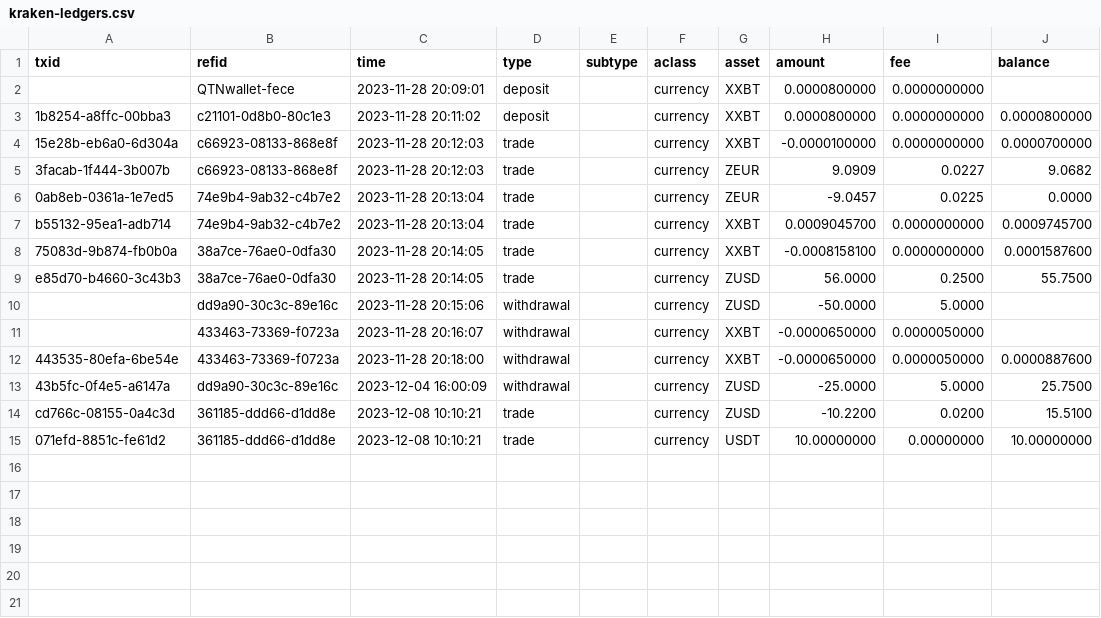
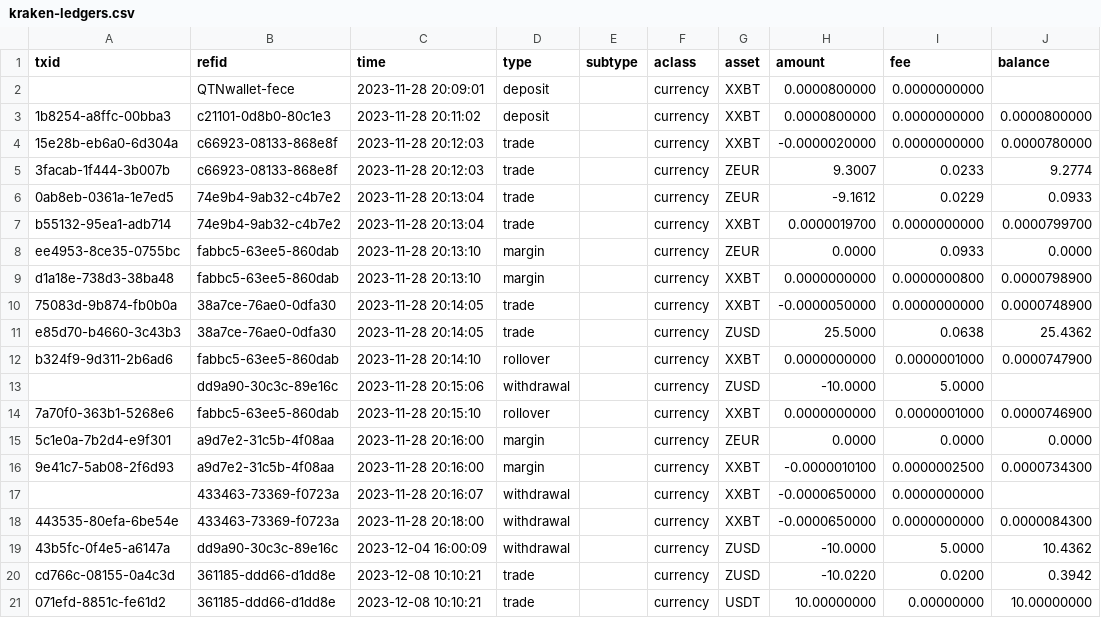
Before and after one commit to dcdpr/taxcount, a CSV file: references/ledgerlive-testnet-wallets/kraken-ledgers.csv, drawn as a sheet.

Commit message:
20260925 update testnet wallet trading fixtures to include margin trades.

```diff
--- a/references/ledgerlive-testnet-wallets/kraken-ledgers.csv
+++ b/references/ledgerlive-testnet-wallets/kraken-ledgers.csv
@@ -3,13 +3,19 @@
 "1b8254-a8ffc-00bba3","c21101-0d8b0-80c1e3","2023-11-28 20:11:02","deposit","","currency","XXBT",0.0000800000,0.0000000000,0.0000800000
-"15e28b-eb6a0-6d304a","c66923-08133-868e8f","2023-11-28 20:12:03","trade","","currency","XXBT",-0.0000100000,0.0000000000,0.0000700000
-"3facab-1f444-3b007b","c66923-08133-868e8f","2023-11-28 20:12:03","trade","","currency","ZEUR",9.0909,0.0227,9.0682
-"0ab8eb-0361a-1e7ed5","74e9b4-9ab32-c4b7e2","2023-11-28 20:13:04","trade","","currency","ZEUR",-9.0457,0.0225,0.0000
-"b55132-95ea1-adb714","74e9b4-9ab32-c4b7e2","2023-11-28 20:13:04","trade","","currency","XXBT",0.0009045700,0.0000000000,0.0009745700
-"75083d-9b874-fb0b0a","38a7ce-76ae0-0dfa30","2023-11-28 20:14:05","trade","","currency","XXBT",-0.0008158100,0.0000000000,0.0001587600
-"e85d70-b4660-3c43b3","38a7ce-76ae0-0dfa30","2023-11-28 20:14:05","trade","","currency","ZUSD",56.0000,0.2500,55.7500
-"","dd9a90-30c3c-89e16c","2023-11-28 20:15:06","withdrawal","","currency","ZUSD",-50.0000,5.0000,""
-"","433463-73369-f0723a","2023-11-28 20:16:07","withdrawal","","currency","XXBT",-0.0000650000,0.0000050000,""
-"443535-80efa-6be54e","433463-73369-f0723a","2023-11-28 20:18:00","withdrawal","","currency","XXBT",-0.0000650000,0.0000050000,0.0000887600
-"43b5fc-0f4e5-a6147a","dd9a90-30c3c-89e16c","2023-12-04 16:00:09","withdrawal","","currency","ZUSD",-25.0000,5.0000,25.7500
-"cd766c-08155-0a4c3d","361185-ddd66-d1dd8e","2023-12-08 10:10:21","trade","","currency","ZUSD",-10.2200,0.0200,15.5100
+"15e28b-eb6a0-6d304a","c66923-08133-868e8f","2023-11-28 20:12:03","trade","","currency","XXBT",-0.0000020000,0.0000000000,0.0000780000
+"3facab-1f444-3b007b","c66923-08133-868e8f","2023-11-28 20:12:03","trade","","currency","ZEUR",9.3007,0.0233,9.2774
+"0ab8eb-0361a-1e7ed5","74e9b4-9ab32-c4b7e2","2023-11-28 20:13:04","trade","","currency","ZEUR",-9.1612,0.0229,0.0933
+"b55132-95ea1-adb714","74e9b4-9ab32-c4b7e2","2023-11-28 20:13:04","trade","","currency","XXBT",0.0000019700,0.0000000000,0.0000799700
+"ee4953-8ce35-0755bc","fabbc5-63ee5-860dab","2023-11-28 20:13:10","margin","","currency","ZEUR",0.0000,0.0933,0.0000
+"d1a18e-738d3-38ba48","fabbc5-63ee5-860dab","2023-11-28 20:13:10","margin","","currency","XXBT",0.0000000000,0.0000000800,0.0000798900
+"75083d-9b874-fb0b0a","38a7ce-76ae0-0dfa30","2023-11-28 20:14:05","trade","","currency","XXBT",-0.0000050000,0.0000000000,0.0000748900
+"e85d70-b4660-3c43b3","38a7ce-76ae0-0dfa30","2023-11-28 20:14:05","trade","","currency","ZUSD",25.5000,0.0638,25.4362
+"b324f9-9d311-2b6ad6","fabbc5-63ee5-860dab","2023-11-28 20:14:10","rollover","","currency","XXBT",0.0000000000,0.0000001000,0.0000747900
+"","dd9a90-30c3c-89e16c","2023-11-28 20:15:06","withdrawal","","currency","ZUSD",-10.0000,5.0000,""
+"7a70f0-363b1-5268e6","fabbc5-63ee5-860dab","2023-11-28 20:15:10","rollover","","currency","XXBT",0.0000000000,0.0000001000,0.0000746900
+"5c1e0a-7b2d4-e9f301","a9d7e2-31c5b-4f08aa","2023-11-28 20:16:00","margin","","currency","ZEUR",0.0000,0.0000,0.0000
+"9e41c7-5ab08-2f6d93","a9d7e2-31c5b-4f08aa","2023-11-28 20:16:00","margin","","currency","XXBT",-0.0000010100,0.0000002500,0.0000734300
+"","433463-73369-f0723a","2023-11-28 20:16:07","withdrawal","","currency","XXBT",-0.0000650000,0.0000000000,""
+"443535-80efa-6be54e","433463-73369-f0723a","2023-11-28 20:18:00","withdrawal","","currency","XXBT",-0.0000650000,0.0000000000,0.0000084300
+"43b5fc-0f4e5-a6147a","dd9a90-30c3c-89e16c","2023-12-04 16:00:09","withdrawal","","currency","ZUSD",-10.0000,5.0000,10.4362
+"cd766c-08155-0a4c3d","361185-ddd66-d1dd8e","2023-12-08 10:10:21","trade","","currency","ZUSD",-10.0220,0.0200,0.3942
 "071efd-8851c-fe61d2","361185-ddd66-d1dd8e","2023-12-08 10:10:21","trade","","currency","USDT",10.00000000,0.00000000,10.00000000
```
Also changed, not shown: references/ledgerlive-testnet-wallets/kraken-trades.csv, 1 other file.
